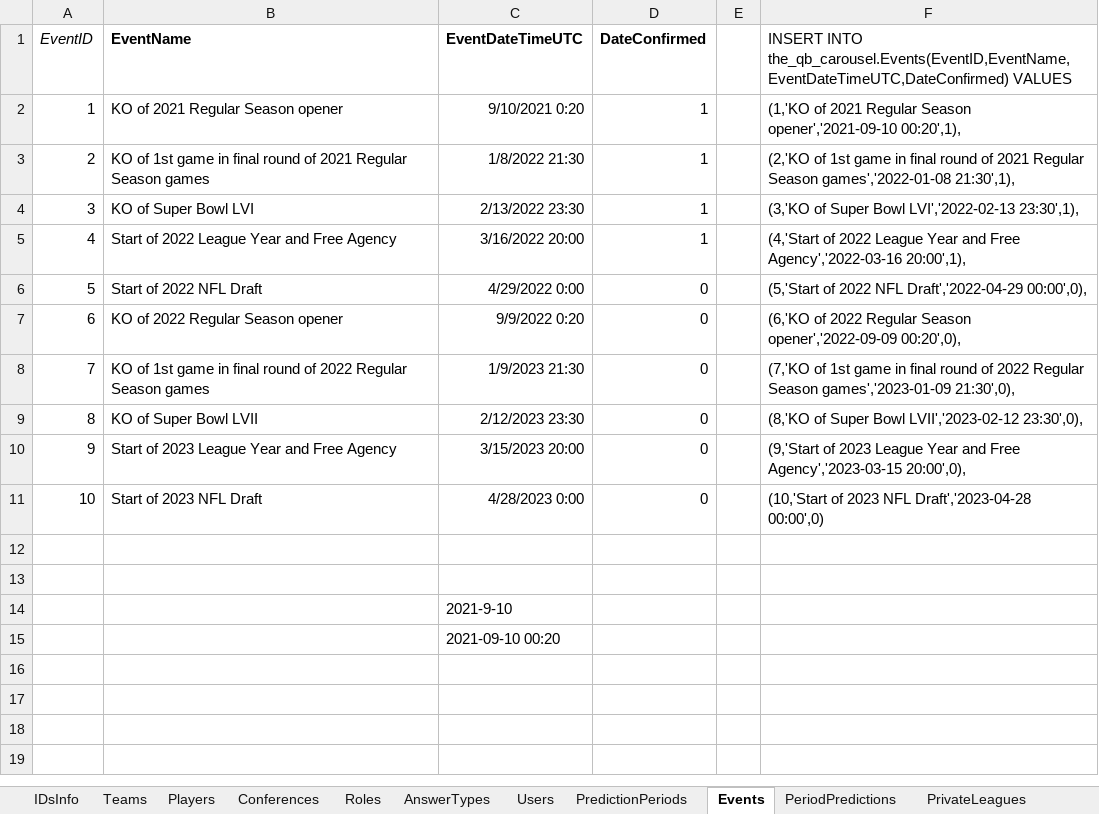
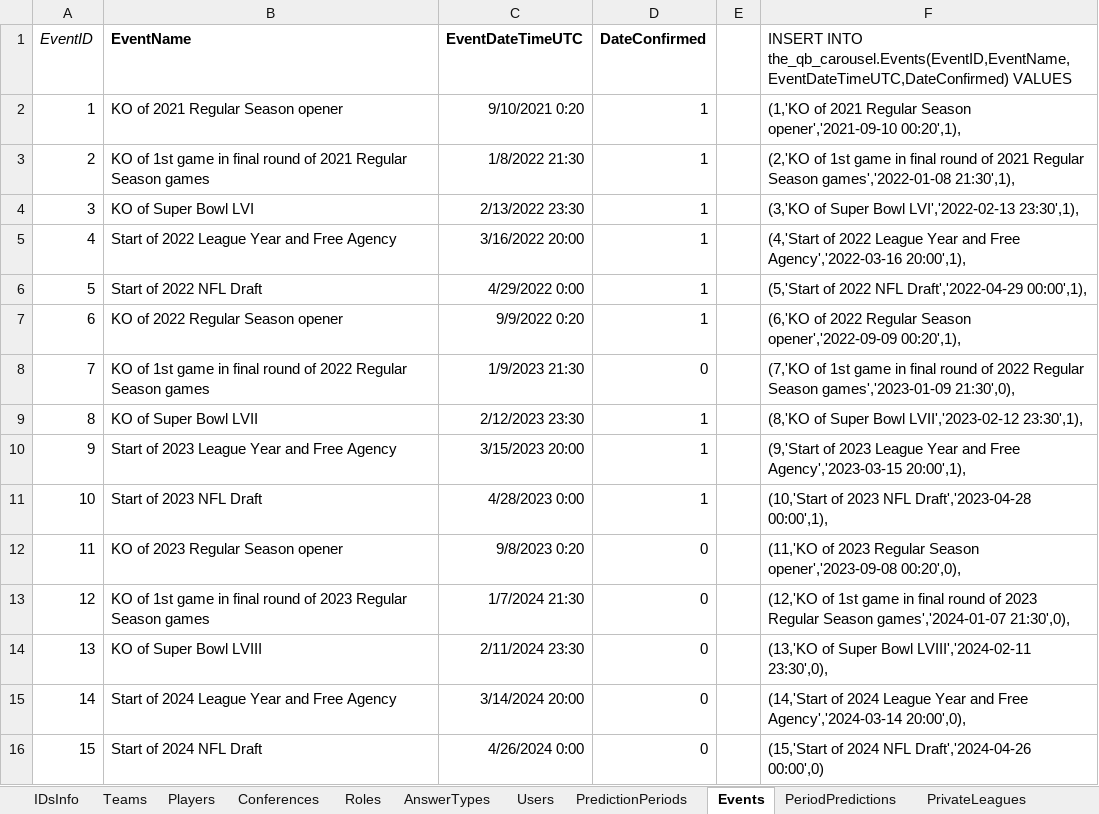
Before and after one commit to OD1995/TheQBCarousel, an Excel workbook: Other files/Tables.xlsx, sheet Events, drawn as a sheet; values as stored, in another font and other column widths than the file's, no borders; removed rows and columns are numbered as before the commit, all else as after; the diff names each change by its address in the sheet, - before the commit and + after, or states it on an @@ line.

```diff
--- a/Other files/Tables.xlsx (sheet Events)
+++ b/Other files/Tables.xlsx (sheet Events)
-D6:D7 (DateConfirmed): 0
+D6:D7 (DateConfirmed): 1
-F6: …NFL Draft','2022-04-29 00:00',0),
+F6: …NFL Draft','2022-04-29 00:00',1),
-F7: …Season opener','2022-09-09 00:20',0),
+F7: …Season opener','2022-09-09 00:20',1),
-D9:D11 (DateConfirmed): 0
+D9:D11 (DateConfirmed): 1
-F9: …Bowl LVII','2023-02-12 23:30',0),
+F9: …Bowl LVII','2023-02-12 23:30',1),
-F10: …Free Agency','2023-03-15 20:00',0),
+F10: …Free Agency','2023-03-15 20:00',1),
-F11: …NFL Draft','2023-04-28 00:00',0)
+F11: …NFL Draft','2023-04-28 00:00',1),
-row 12: (empty)
+row 12: 11 | KO of 2023 Regular Season opener | 9/8/2023 0:20 | 0 |  | (11,'KO of 2023 Regular Season opener','2023-09-08 00:20',0),
-row 13: (empty)
+row 13: 12 | KO of 1st game in final round of 2023 Regular Season games | 1/7/2024 21:30 | 0 |  | (12,'KO of 1st game in final round of 2023 Regular Season games','2024-01-07 21:30',0),
-row 14:  |  | 2021-9-10
-row 15:  |  | 2021-09-10 00:20
+row 14: 13 | KO of Super Bowl LVIII | 2/11/2024 23:30 | 0 |  | (13,'KO of Super Bowl LVIII','2024-02-11 23:30',0),
+row 15: 14 | Start of 2024 League Year and Free Agency | 3/14/2024 20:00 | 0 |  | (14,'Start of 2024 League Year and Free Agency','2024-03-14 20:00',0),
+row 16: 15 | Start of 2024 NFL Draft | 4/26/2024 0:00 | 0 |  | (15,'Start of 2024 NFL Draft','2024-04-26 00:00',0)
```
Also changed, not shown: 10 other files.
